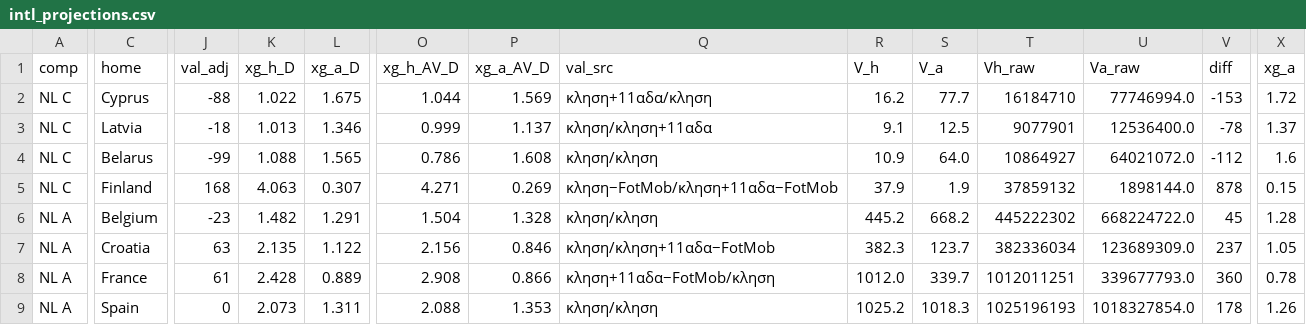
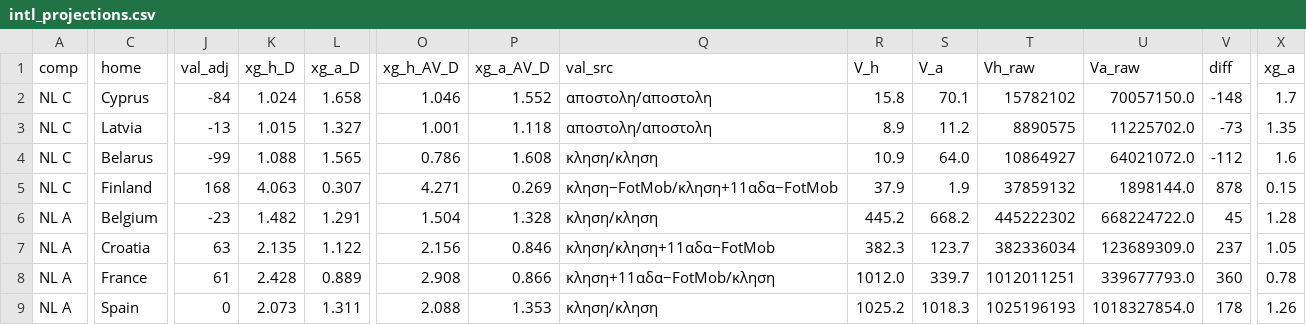
Before and after one commit to stelios1891-afk/xg-dashboard, a CSV file: intl_projections.csv, drawn as a sheet; only a part is shown, gaps mark what is left out; the diff covers the shown part only; the diff names each change by its address in the sheet, - before the commit and + after, or states it on an @@ line.

```diff
--- a/intl_projections.csv
+++ b/intl_projections.csv
-J2 (val_adj): -88
+J2 (val_adj): -84
-K2 (xg_h_D): 1.022
+K2 (xg_h_D): 1.024
-L2 (xg_a_D): 1.675
+L2 (xg_a_D): 1.658
-O2 (xg_h_AV_D): 1.044
+O2 (xg_h_AV_D): 1.046
-P2 (xg_a_AV_D): 1.569
+P2 (xg_a_AV_D): 1.552
-Q2 (val_src): κληση+11αδα/κληση
+Q2 (val_src): αποστολη/αποστολη
-R2 (V_h): 16.2
+R2 (V_h): 15.8
-S2 (V_a): 77.7
+S2 (V_a): 70.1
-T2 (Vh_raw): 16184710
+T2 (Vh_raw): 15782102
-U2 (Va_raw): 77746994.0
+U2 (Va_raw): 70057150.0
-V2 (diff): -153
+V2 (diff): -148
-X2 (xg_a): 1.72
+X2 (xg_a): 1.7
-J3 (val_adj): -18
+J3 (val_adj): -13
-K3 (xg_h_D): 1.013
+K3 (xg_h_D): 1.015
-L3 (xg_a_D): 1.346
+L3 (xg_a_D): 1.327
-O3 (xg_h_AV_D): 0.999
+O3 (xg_h_AV_D): 1.001
-P3 (xg_a_AV_D): 1.137
+P3 (xg_a_AV_D): 1.118
-Q3 (val_src): κληση/κληση+11αδα
+Q3 (val_src): αποστολη/αποστολη
-R3 (V_h): 9.1
+R3 (V_h): 8.9
-S3 (V_a): 12.5
+S3 (V_a): 11.2
-T3 (Vh_raw): 9077901
+T3 (Vh_raw): 8890575
-U3 (Va_raw): 12536400.0
+U3 (Va_raw): 11225702.0
-V3 (diff): -78
+V3 (diff): -73
-X3 (xg_a): 1.37
+X3 (xg_a): 1.35
```
Also changed, not shown: 19 edited cells elsewhere in this file, intl_nl_overs_2627.csv, intl_nl_shadow_2627.csv, 2 other files.
